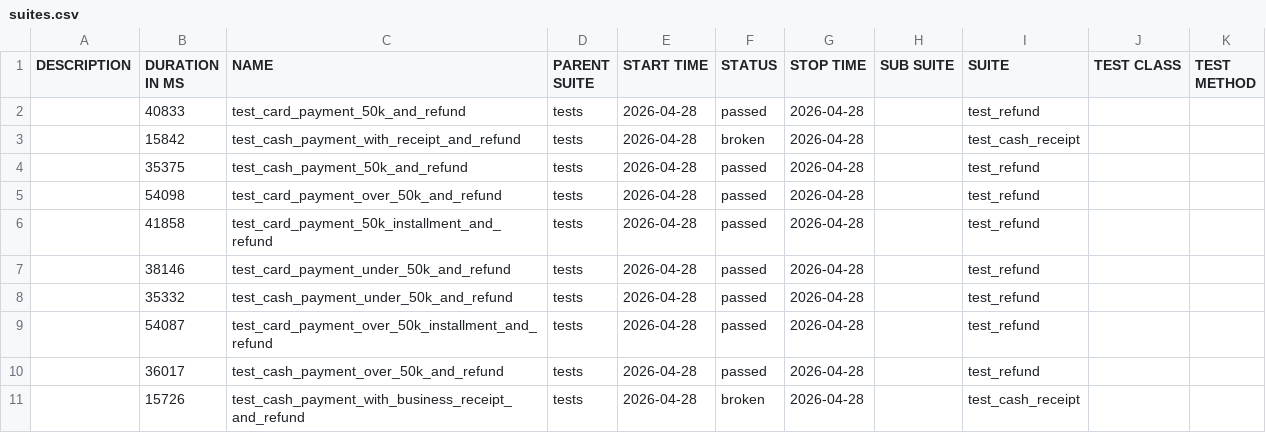
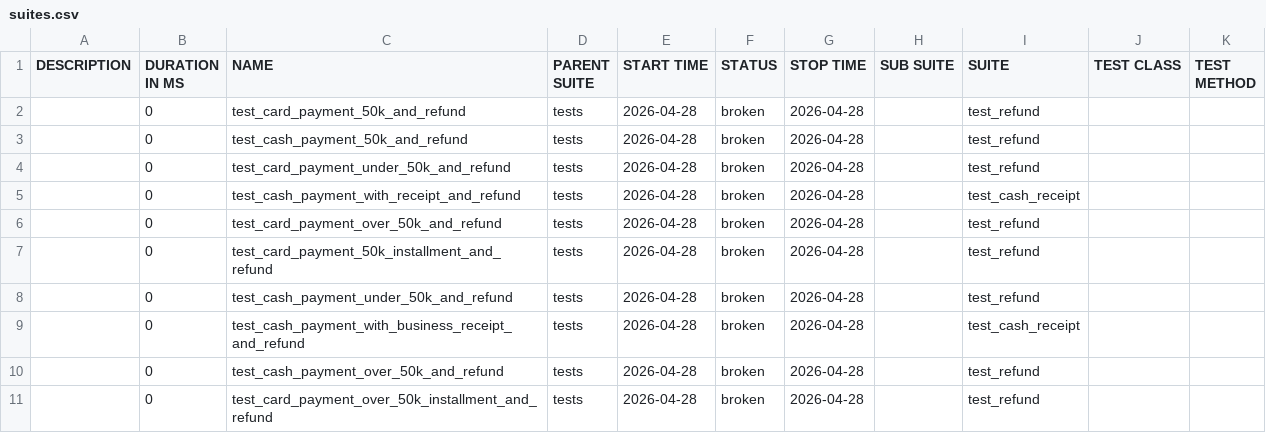
Before and after one commit to heeyeonnoh/payhere-android-qa-automation, a CSV file: data/suites.csv, drawn as a sheet.

```diff
--- a/data/suites.csv
+++ b/data/suites.csv
@@ -1,11 +1,11 @@
 "DESCRIPTION","DURATION IN MS","NAME","PARENT SUITE","START TIME","STATUS","STOP TIME","SUB SUITE","SUITE","TEST CLASS","TEST METHOD"
-"","40833","test_card_payment_50k_and_refund","tests","2026-04-28","passed","2026-04-28","","test_refund","",""
-"","15842","test_cash_payment_with_receipt_and_refund","tests","2026-04-28","broken","2026-04-28","","test_cash_receipt","",""
-"","35375","test_cash_payment_50k_and_refund","tests","2026-04-28","passed","2026-04-28","","test_refund","",""
-"","54098","test_card_payment_over_50k_and_refund","tests","2026-04-28","passed","2026-04-28","","test_refund","",""
-"","41858","test_card_payment_50k_installment_and_refund","tests","2026-04-28","passed","2026-04-28","","test_refund","",""
-"","38146","test_card_payment_under_50k_and_refund","tests","2026-04-28","passed","2026-04-28","","test_refund","",""
-"","35332","test_cash_payment_under_50k_and_refund","tests","2026-04-28","passed","2026-04-28","","test_refund","",""
-"","54087","test_card_payment_over_50k_installment_and_refund","tests","2026-04-28","passed","2026-04-28","","test_refund","",""
-"","36017","test_cash_payment_over_50k_and_refund","tests","2026-04-28","passed","2026-04-28","","test_refund","",""
-"","15726","test_cash_payment_with_business_receipt_and_refund","tests","2026-04-28","broken","2026-04-28","","test_cash_receipt","",""
+"","0","test_card_payment_50k_and_refund","tests","2026-04-28","broken","2026-04-28","","test_refund","",""
+"","0","test_cash_payment_50k_and_refund","tests","2026-04-28","broken","2026-04-28","","test_refund","",""
+"","0","test_card_payment_under_50k_and_refund","tests","2026-04-28","broken","2026-04-28","","test_refund","",""
+"","0","test_cash_payment_with_receipt_and_refund","tests","2026-04-28","broken","2026-04-28","","test_cash_receipt","",""
+"","0","test_card_payment_over_50k_and_refund","tests","2026-04-28","broken","2026-04-28","","test_refund","",""
+"","0","test_card_payment_50k_installment_and_refund","tests","2026-04-28","broken","2026-04-28","","test_refund","",""
+"","0","test_cash_payment_under_50k_and_refund","tests","2026-04-28","broken","2026-04-28","","test_refund","",""
+"","0","test_cash_payment_with_business_receipt_and_refund","tests","2026-04-28","broken","2026-04-28","","test_cash_receipt","",""
+"","0","test_cash_payment_over_50k_and_refund","tests","2026-04-28","broken","2026-04-28","","test_refund","",""
+"","0","test_card_payment_over_50k_installment_and_refund","tests","2026-04-28","broken","2026-04-28","","test_refund","",""
```
Also changed, not shown: data/behaviors.csv, 44 other files.
